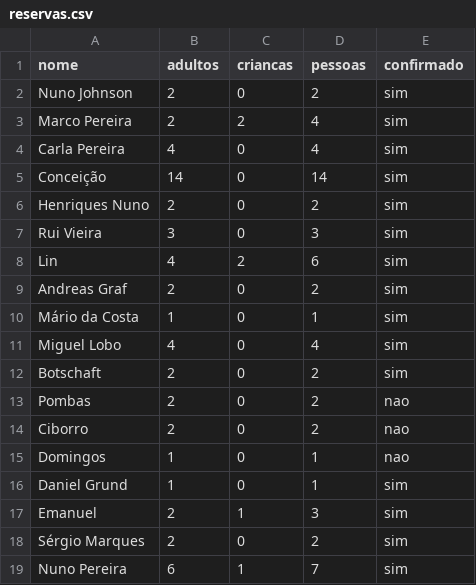
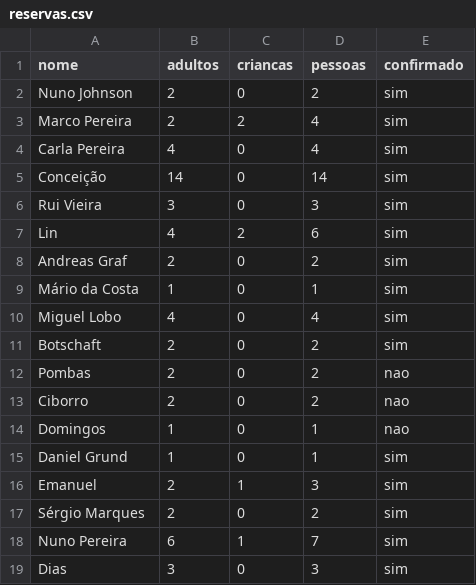
Before and after one commit to associacaoportuguesatugas-source/Tugas-, a CSV file: reservas-natal/reservas.csv, drawn as a sheet.

```diff
--- a/reservas-natal/reservas.csv
+++ b/reservas-natal/reservas.csv
@@ -5,3 +5,2 @@ Carla Pereira;4;0;4;sim
 Conceição;14;0;14;sim
-Henriques Nuno;2;0;2;sim
 Rui Vieira;3;0;3;sim
@@ -19 +18,2 @@ Sérgio Marques;2;0;2;sim
 Nuno Pereira;6;1;7;sim
+Dias;3;0;3;sim
```
Also changed, not shown: 1 other file.
